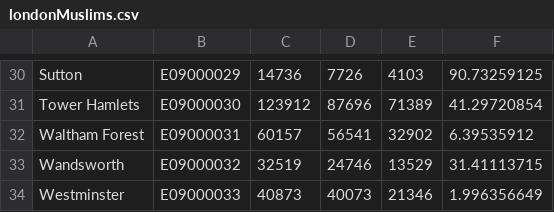
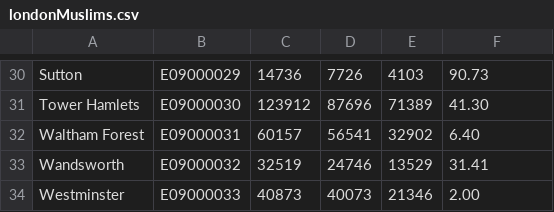
Before and after one commit to hypercyte/data, a CSV file: londonMuslims.csv, drawn as a sheet; only a part is shown, gaps mark what is left out; the diff covers the shown part only; the diff names each change by its address in the sheet, - before the commit and + after, or states it on an @@ line.

```diff
--- a/londonMuslims.csv
+++ b/londonMuslims.csv
-F30: 90.73259125
+F30: 90.73
-F31: 41.29720854
+F31: 41.30
-F32: 6.39535912
+F32: 6.40
-F33: 31.41113715
+F33: 31.41
-F34: 1.996356649
+F34: 2.00
```
Also changed, not shown: 28 edited cells elsewhere in this file.
